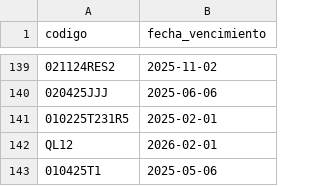
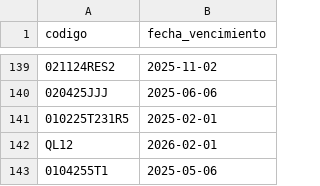
Before and after one commit to eddieluis37/10mega, a CSV file: database/data/lote5.csv, drawn as a sheet; only a part is shown, gaps mark what is left out; the diff names each change by its address in the sheet, - before the commit and + after, or states it on an @@ line.

Commit message:
Ajuste de lote

```diff
--- a/database/data/lote5.csv
+++ b/database/data/lote5.csv
-A143 (codigo): 010425T1
+A143 (codigo): 0104255T1
```
